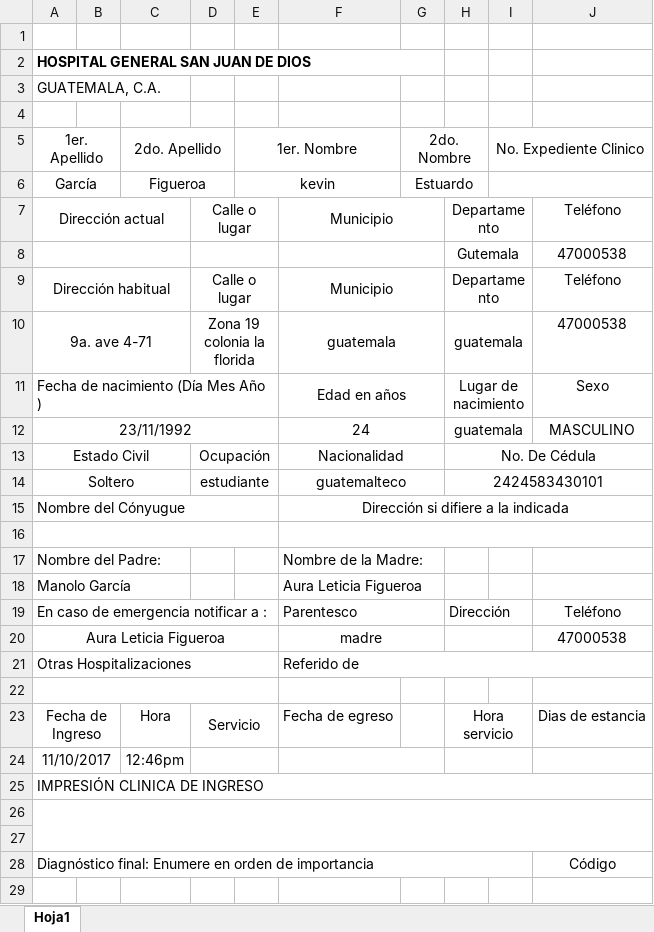
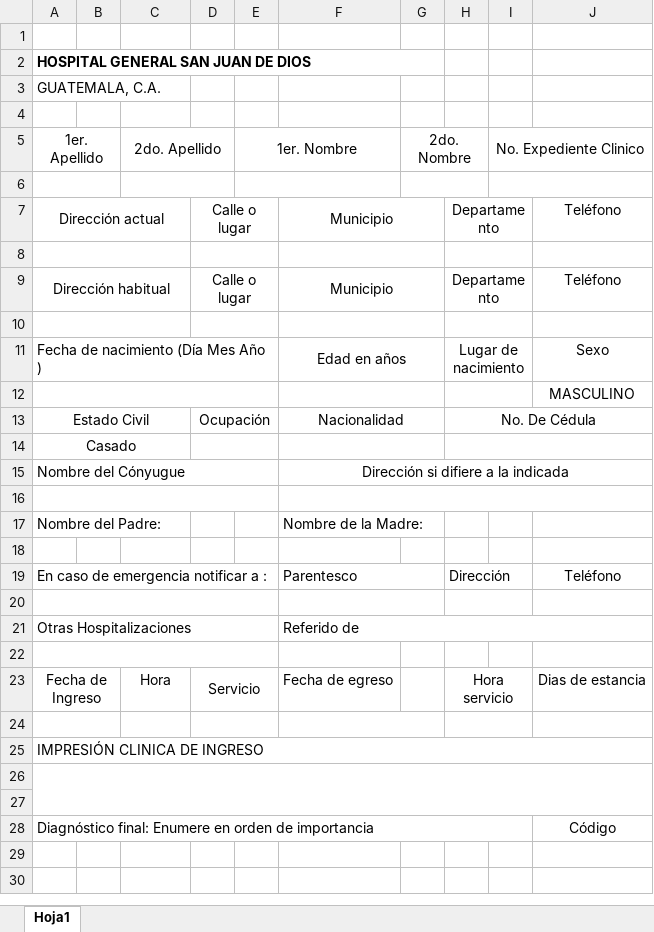
Before and after one commit to rickyyancor/AdmisionesSanJuan, an Excel workbook: newAdmision.xlsx, sheet Hoja1, drawn as a sheet; only a part is shown; the shorter side is filled out with more unchanged rows; values as stored, in another font and other column widths than the file's, no borders; removed rows and columns are numbered as before the commit, all else as after; the diff names each change by its address in the sheet, - before the commit and + after, or states it on an @@ line.

Commit message:
ya en prod admisiones con log

```diff
--- a/newAdmision.xlsx (sheet Hoja1)
+++ b/newAdmision.xlsx (sheet Hoja1)
-row 6: García |  | Figueroa |  | kevin |  | Estuardo
+row 6: (empty)
-row 8:  |  |  |  |  |  |  | Gutemala |  | 47000538
+row 8: (empty)
-row 10: 9a. ave 4-71 |  |  | Zona 19 colonia la florida |  | guatemala |  | guatemala |  | 47000538
+row 10: (empty)
-row 12: 23/11/1992 |  |  |  |  | 24 |  | guatemala |  | MASCULINO
+row 12:  |  |  |  |  |  |  |  |  | MASCULINO
-row 14: Soltero |  |  | estudiante |  | guatemalteco |  | 2424583430101
+row 14: Casado
-row 18: Manolo García |  |  |  |  | Aura Leticia Figueroa
+row 18: (empty)
-row 20: Aura Leticia Figueroa |  |  |  |  | madre |  |  |  | 47000538
+row 20: (empty)
-row 24: 11/10/2017 |  | 12:46pm
+row 24: (empty)
```
Also changed, not shown: 3 other files.
